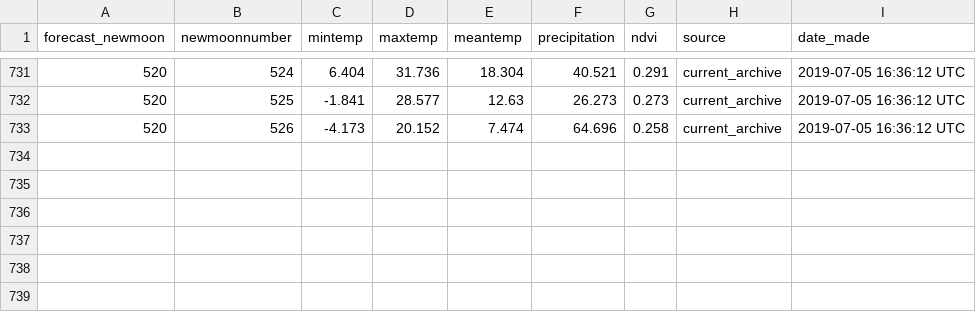
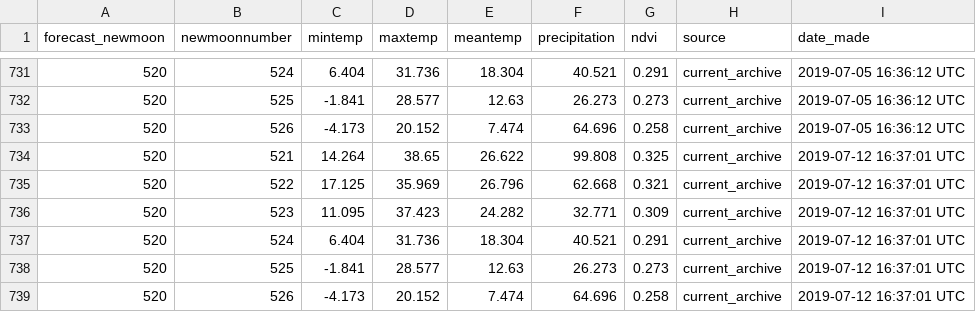
Before and after one commit to weecology/portal-forecasts, a CSV file: data/covariate_forecasts.csv, drawn as a sheet; only a part is shown, gaps mark what is left out; the diff names each change by its address in the sheet, - before the commit and + after, or states it on an @@ line.

Commit message:
Update forecasts: Travis Build 1089 [ci skip]

```diff
--- a/data/covariate_forecasts.csv
+++ b/data/covariate_forecasts.csv
+row 734: 520 | 521 | 14.264 | 38.65 | 26.622 | 99.808 | 0.325 | current_archive | 2019-07-12 16:37:01 UTC
+row 735: 520 | 522 | 17.125 | 35.969 | 26.796 | 62.668 | 0.321 | current_archive | 2019-07-12 16:37:01 UTC
+row 736: 520 | 523 | 11.095 | 37.423 | 24.282 | 32.771 | 0.309 | current_archive | 2019-07-12 16:37:01 UTC
+row 737: 520 | 524 | 6.404 | 31.736 | 18.304 | 40.521 | 0.291 | current_archive | 2019-07-12 16:37:01 UTC
+row 738: 520 | 525 | -1.841 | 28.577 | 12.63 | 26.273 | 0.273 | current_archive | 2019-07-12 16:37:01 UTC
+row 739: 520 | 526 | -4.173 | 20.152 | 7.474 | 64.696 | 0.258 | current_archive | 2019-07-12 16:37:01 UTC
```
Also changed, not shown: data/covariates.csv, 9 other files.
